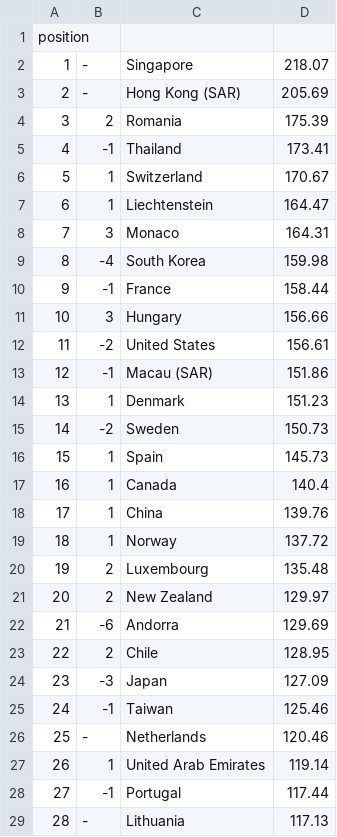
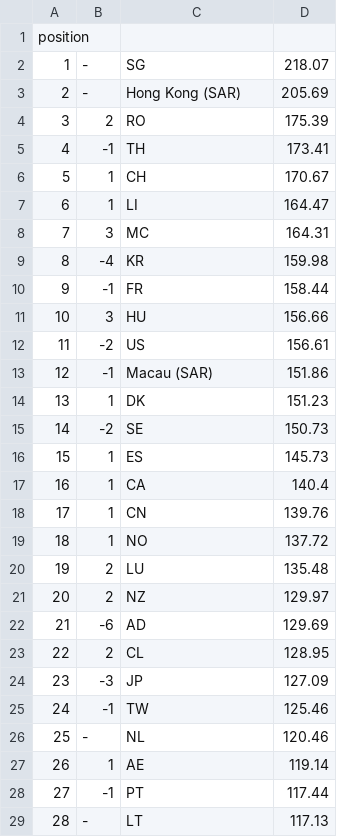
Before and after one commit to cpbscholten/EoS-Group5, a CSV file: Data/speedtest.csv, drawn as a sheet; only a part is shown; the diff covers the shown part only.

Commit message:
Update speedtest.csv

```diff
--- a/Data/speedtest.csv
+++ b/Data/speedtest.csv
@@ -1,29 +1,29 @@
 position,
-1,- ,Singapore ,218.07
+1,- ,SG ,218.07
 2,- ,Hong Kong (SAR) ,205.69
-3,2,Romania ,175.39
-4,-1,Thailand ,173.41
-5,1,Switzerland ,170.67
-6,1,Liechtenstein ,164.47
-7,3,Monaco ,164.31
-8,-4,South Korea ,159.98
-9,-1,France ,158.44
-10,3,Hungary ,156.66
-11,-2,United States ,156.61
+3,2,RO ,175.39
+4,-1,TH ,173.41
+5,1,CH ,170.67
+6,1,LI ,164.47
+7,3,MC ,164.31
+8,-4,KR ,159.98
+9,-1,FR ,158.44
+10,3,HU ,156.66
+11,-2,US ,156.61
 12,-1,Macau (SAR) ,151.86
-13,1,Denmark ,151.23
-14,-2,Sweden ,150.73
-15,1,Spain ,145.73
-16,1,Canada ,140.4
-17,1,China ,139.76
-18,1,Norway ,137.72
-19,2,Luxembourg ,135.48
-20,2,New Zealand ,129.97
-21,-6,Andorra ,129.69
-22,2,Chile ,128.95
-23,-3,Japan ,127.09
-24,-1,Taiwan ,125.46
-25,- ,Netherlands ,120.46
-26,1,United Arab Emirates ,119.14
-27,-1,Portugal ,117.44
-28,- ,Lithuania ,117.13
+13,1,DK ,151.23
+14,-2,SE ,150.73
+15,1,ES ,145.73
+16,1,CA ,140.4
+17,1,CN ,139.76
+18,1,NO ,137.72
+19,2,LU ,135.48
+20,2,NZ ,129.97
+21,-6,AD ,129.69
+22,2,CL ,128.95
+23,-3,JP ,127.09
+24,-1,TW ,125.46
+25,- ,NL ,120.46
+26,1,AE ,119.14
+27,-1,PT ,117.44
+28,- ,LT ,117.13
```
Also changed, not shown: 63 edited cells elsewhere in this file.
